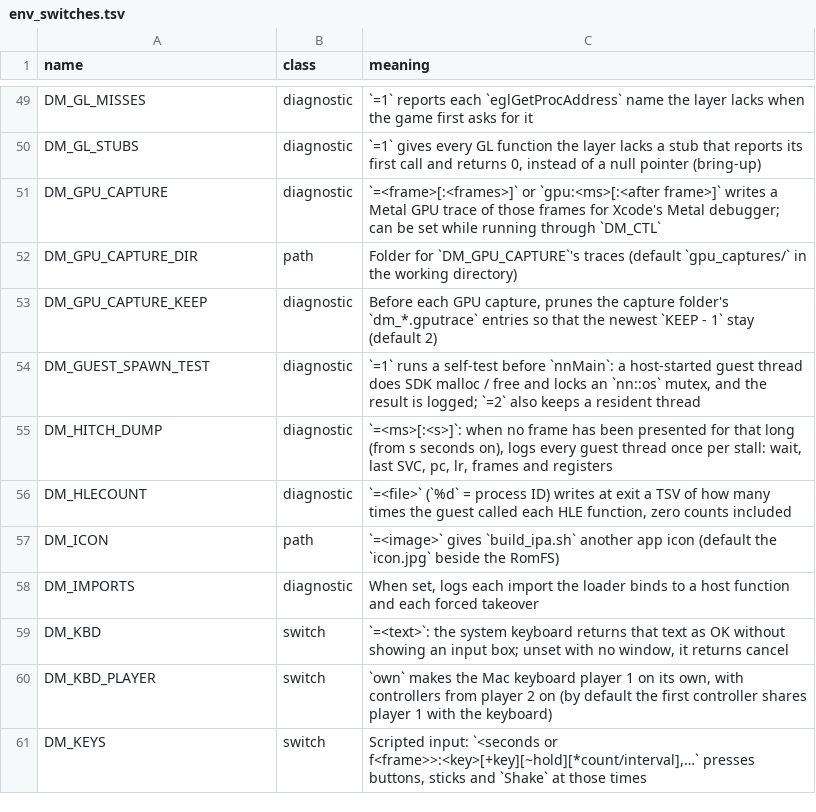
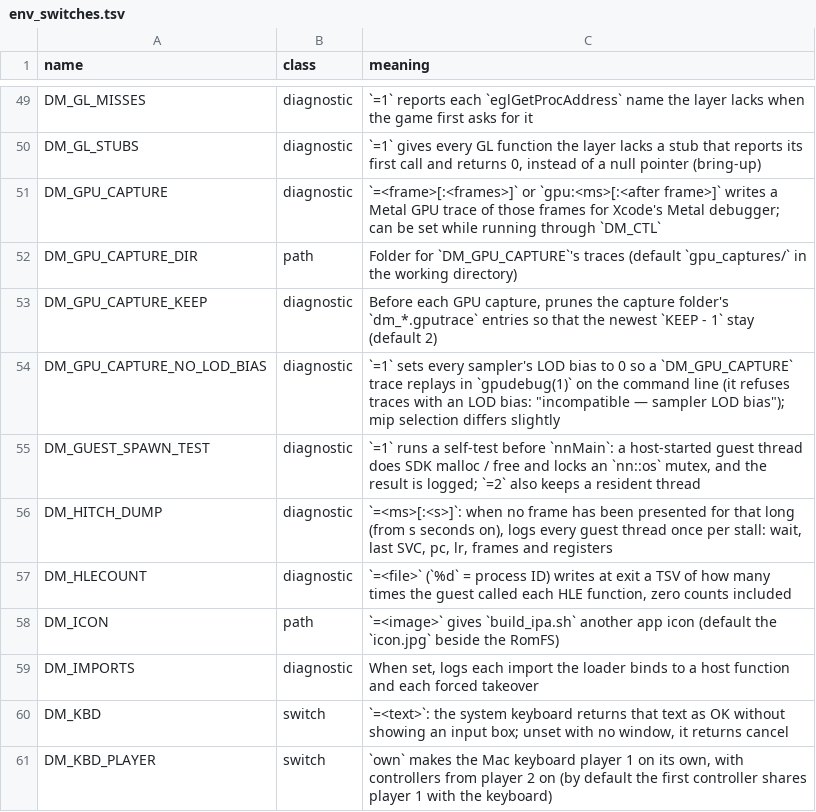
Before and after one commit to IShaderDeviceMgr/nxnative, a TSV file: docs/env_switches.tsv, drawn as a sheet; only a part is shown, gaps mark what is left out; the shorter side is filled out with more unchanged rows.

```diff
--- a/docs/env_switches.tsv
+++ b/docs/env_switches.tsv
@@ -53,2 +53,3 @@ DM_GPU_CAPTURE_DIR	path	Folder for `DM_GPU_CAPTURE`'s traces (default `gpu_captu
 DM_GPU_CAPTURE_KEEP	diagnostic	Before each GPU capture, prunes the capture folder's `dm_*.gputrace` entries so that the newest `KEEP - 1` stay (default 2)
+DM_GPU_CAPTURE_NO_LOD_BIAS	diagnostic	`=1` sets every sampler's LOD bias to 0 so a `DM_GPU_CAPTURE` trace replays in `gpudebug(1)` on the command line (it refuses traces with an LOD bias: "incompatible — sampler LOD bias"); mip selection differs slightly
 DM_GUEST_SPAWN_TEST	diagnostic	`=1` runs a self-test before `nnMain`: a host-started guest thread does SDK malloc / free and locks an `nn::os` mutex, and the result is logged; `=2` also keeps a resident thread
```
Also changed, not shown: 1 other file.
